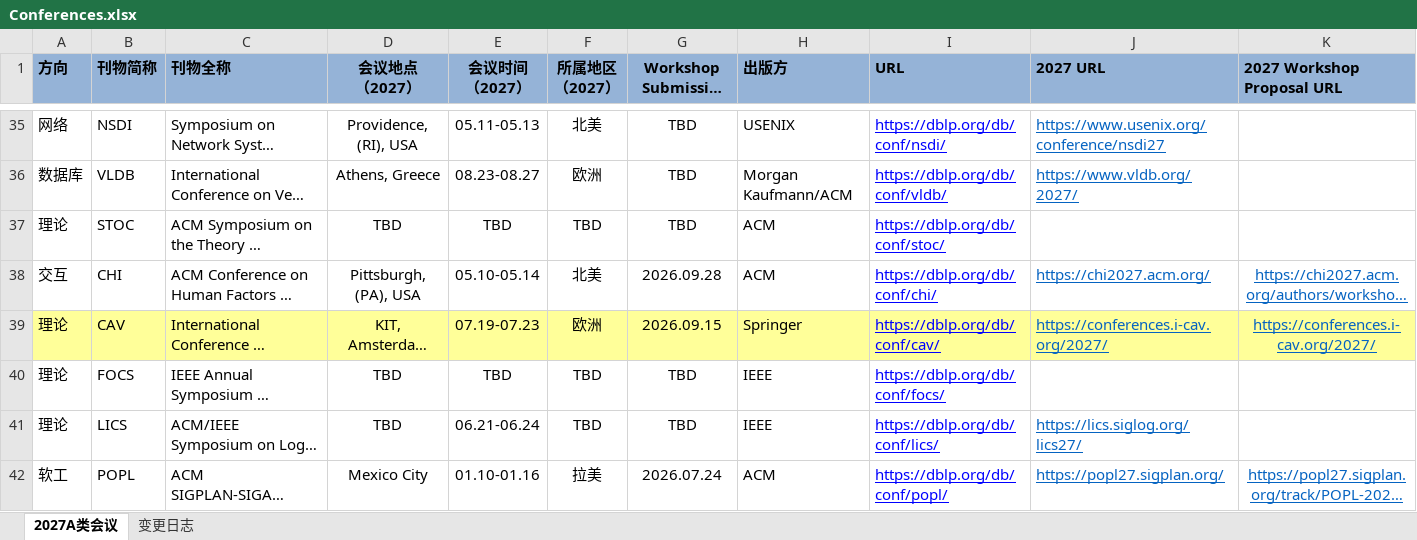
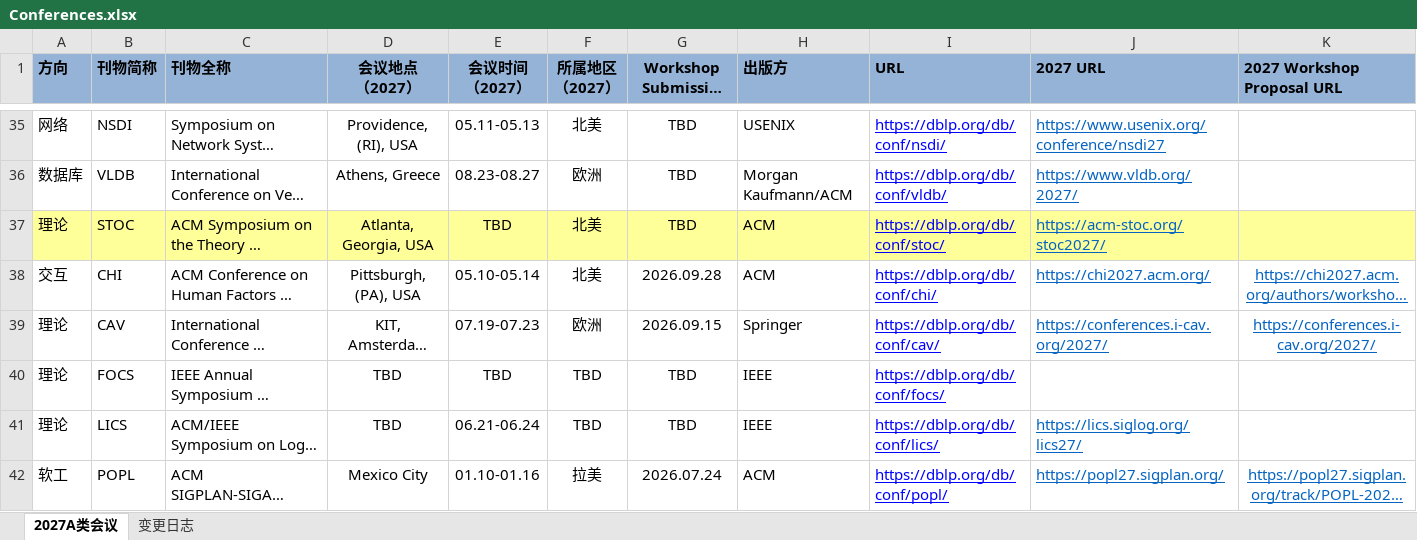
Before and after one commit to Suri628/ConferenceTracker, an Excel workbook: data/Conferences.xlsx, sheet 2027A类会议, drawn as a sheet; only a part is shown, gaps mark what is left out; long unchanged cells end in …; values as stored, in another font and other column widths than the file's, no borders; the diff covers the shown part only; the diff names each change by its address in the sheet, - before the commit and + after, or states it on an @@ line.

```diff
--- a/data/Conferences.xlsx (sheet 2027A类会议)
+++ b/data/Conferences.xlsx (sheet 2027A类会议)
-A37:K37 fill: none
+A37:K37 fill: #FFFF99
-D37 (会议地点 （2027）): TBD
+D37 (会议地点 （2027）): Atlanta, Georgia, USA
-F37 (所属地区 （2027）): TBD
+F37 (所属地区 （2027）): 北美
-J37 (2027 URL): (empty)
+J37 (2027 URL): https://acm-stoc.org/stoc2027/
-A39:K39 fill: #FFFF99
+A39:K39 fill: none
```
Also changed, not shown: 9 edited cells and cell formats elsewhere in this sheet, sheet 变更日志.
